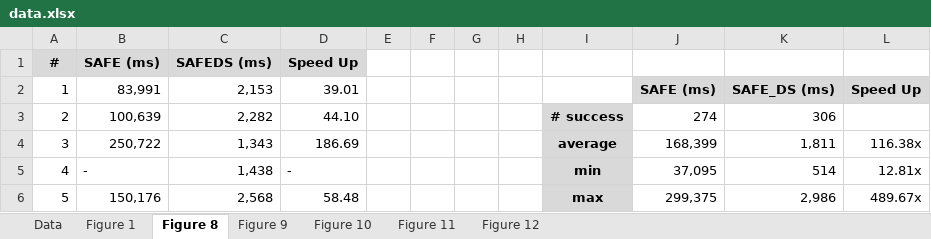
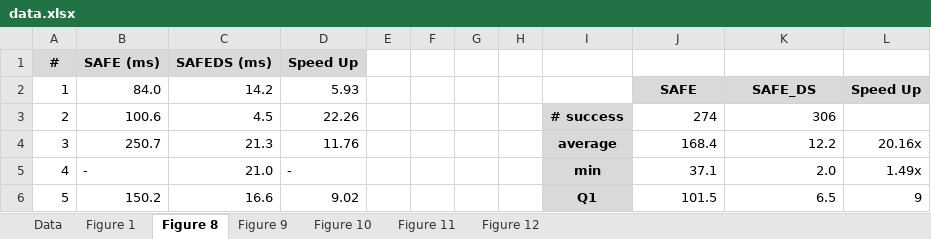
Before and after one commit to sukyoung/safe, an Excel workbook: paper/pldi21/img/data.xlsx, sheet Figure 8, drawn as a sheet; only a part is shown; values as stored, in another font and other column widths than the file's, no borders; charts and pictures not drawn; the diff covers the shown part only; the diff names each change by its address in the sheet, - before the commit and + after, or states it on an @@ line.

```diff
--- a/paper/pldi21/img/data.xlsx (sheet Figure 8)
+++ b/paper/pldi21/img/data.xlsx (sheet Figure 8)
-B2: 83,991
+B2: 84.0
-C2: 2,153
+C2: 14.2
-D2: 39.01
+D2: 5.93
-J2: SAFE (ms)
+J2: SAFE
-K2: SAFE_DS (ms)
+K2: SAFE_DS
-B3: 100,639
+B3: 100.6
-C3: 2,282
+C3: 4.5
-D3: 44.10
+D3: 22.26
-B4: 250,722
+B4: 250.7
-C4: 1,343
+C4: 21.3
-D4: 186.69
+D4: 11.76
-J4: 168,399
+J4: 168.4
-K4: 1,811
+K4: 12.2
-L4: 116.38x
+L4: 20.16x
-C5: 1,438
+C5: 21.0
-J5: 37,095
+J5: 37.1
-K5: 514
+K5: 2.0
-L5: 12.81x
+L5: 1.49x
-B6: 150,176
+B6: 150.2
-C6: 2,568
+C6: 16.6
-D6: 58.48
+D6: 9.02
-I6: max
+I6: Q1
-J6: 299,375
+J6: 101.5
-K6: 2,986
+K6: 6.5
-L6: 489.67x
+L6: 9
```
Also changed, not shown: 879 edited cells and cell formats elsewhere in this sheet, sheet Data, charts or pictures, 2 other files.
